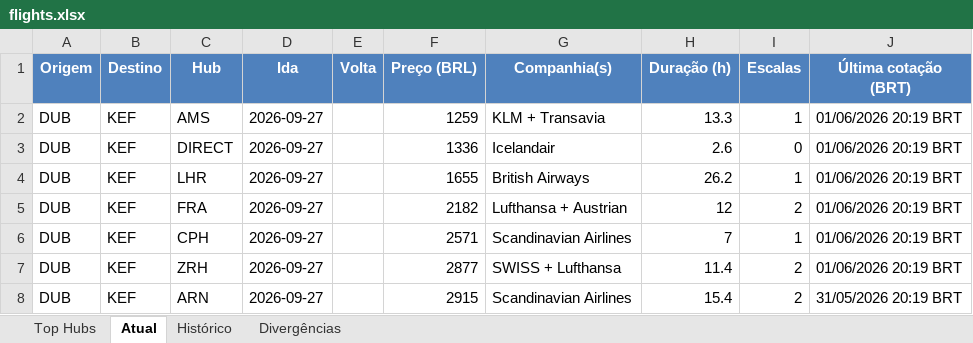
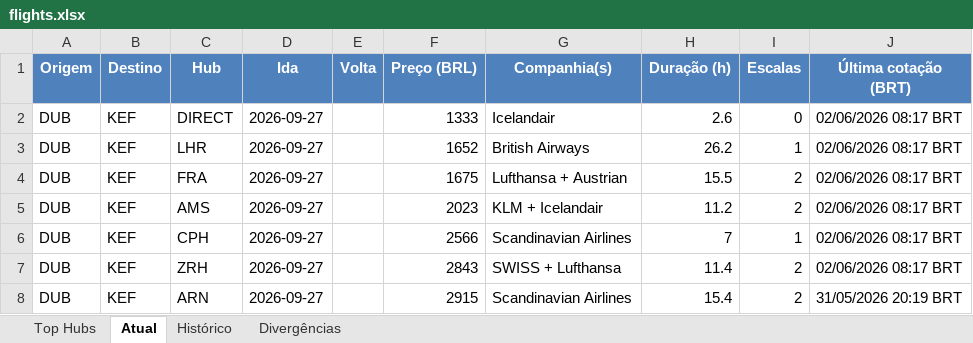
Before and after one commit to VoxJurTech/flight-monitor-dub-kef, an Excel workbook: docs/flights.xlsx, sheet Atual, drawn as a sheet; values as stored, in another font and other column widths than the file's, no borders; conditional formats not drawn; removed rows and columns are numbered as before the commit, all else as after; the diff names each change by its address in the sheet, - before the commit and + after, or states it on an @@ line.

```diff
--- a/docs/flights.xlsx (sheet Atual)
+++ b/docs/flights.xlsx (sheet Atual)
-row 2: DUB | KEF | AMS | 2026-09-27 |  | 1259 | KLM + Transavia | 13.3 | 1 | 01/06/2026 20:19 BRT
-F2 (Preço (BRL)): 1336
+F2 (Preço (BRL)): 1333
-J2:J4 (Última cotação (BRT)): 01/06/2026 20:19 BRT
+J2:J4 (Última cotação (BRT)): 02/06/2026 08:17 BRT
-F3 (Preço (BRL)): 1655
+F3 (Preço (BRL)): 1652
-F4 (Preço (BRL)): 2182
+F4 (Preço (BRL)): 1675
-H4 (Duração (h)): 12
+H4 (Duração (h)): 15.5
+row 5: DUB | KEF | AMS | 2026-09-27 |  | 2023 | KLM + Icelandair | 11.2 | 2 | 02/06/2026 08:17 BRT
-F6 (Preço (BRL)): 2571
+F6 (Preço (BRL)): 2566
-J6:J7 (Última cotação (BRT)): 01/06/2026 20:19 BRT
+J6:J7 (Última cotação (BRT)): 02/06/2026 08:17 BRT
-F7 (Preço (BRL)): 2877
+F7 (Preço (BRL)): 2843
```
Also changed, not shown: sheet Top Hubs, sheet Histórico, 2 other files.
